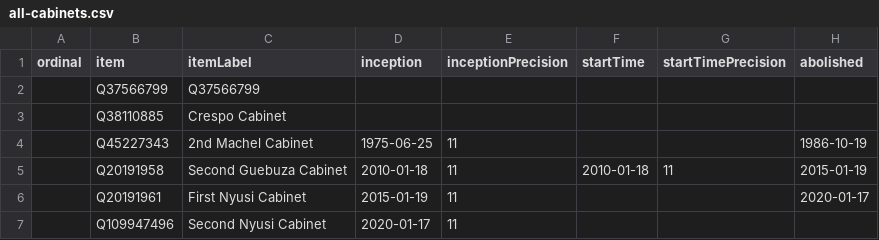
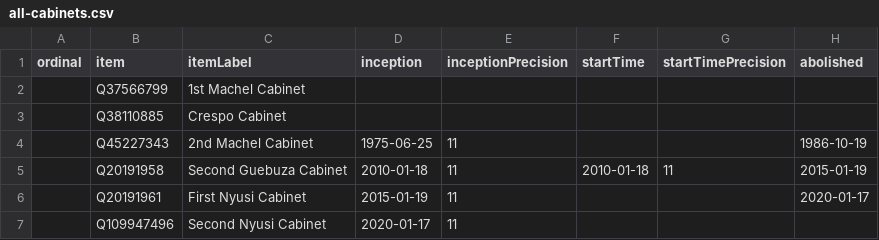
Before and after one commit to every-politician-scrapers/mozambique, a CSV file: wikidata/results/all-cabinets.csv, drawn as a sheet; only a part is shown; the diff names each change by its address in the sheet, - before the commit and + after, or states it on an @@ line.

Commit message:
Run SPARQL queries

```diff
--- a/wikidata/results/all-cabinets.csv
+++ b/wikidata/results/all-cabinets.csv
-C2 (itemLabel): Q37566799
+C2 (itemLabel): 1st Machel Cabinet
```
